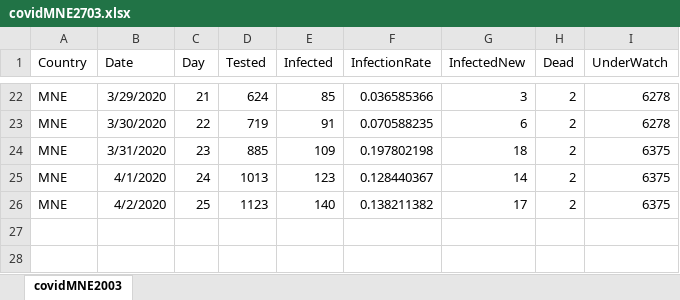
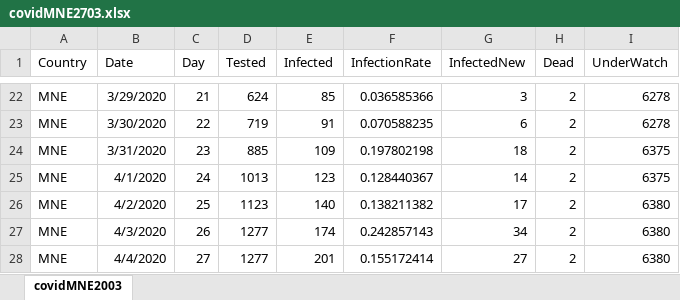
Before and after one commit to 0x3W/covid19-mne, an Excel workbook: covidMNE2703.xlsx, sheet covidMNE2003, drawn as a sheet; only a part is shown, gaps mark what is left out; values as stored, in another font and other column widths than the file's, no borders; the diff names each change by its address in the sheet, - before the commit and + after, or states it on an @@ line.

```diff
--- a/covidMNE2703.xlsx (sheet covidMNE2003)
+++ b/covidMNE2703.xlsx (sheet covidMNE2003)
-I26 (UnderWatch): 6375
+I26 (UnderWatch): 6380
+row 27: MNE | 4/3/2020 | 26 | 1277 | 174 | 0.242857143 | 34 | 2 | 6380
+row 28: MNE | 4/4/2020 | 27 | 1277 | 201 | 0.155172414 | 27 | 2 | 6380
```
Also changed, not shown: 1 other file.
